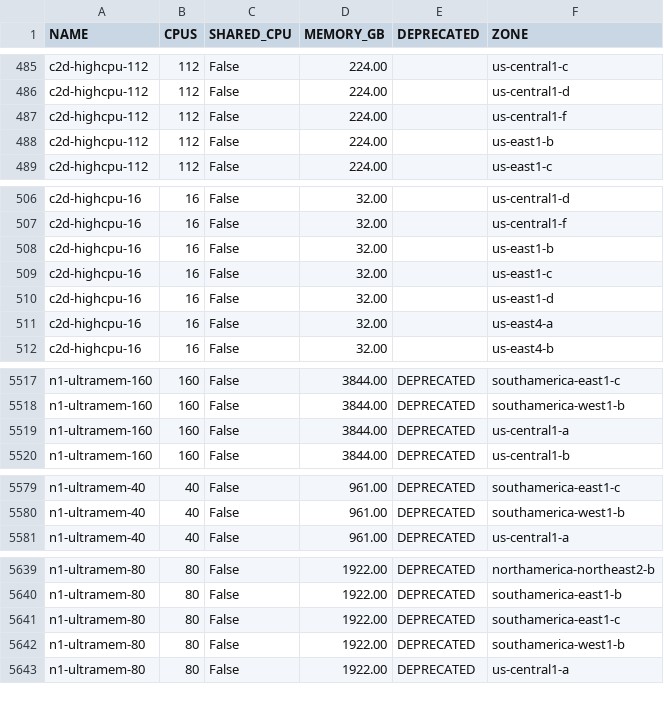
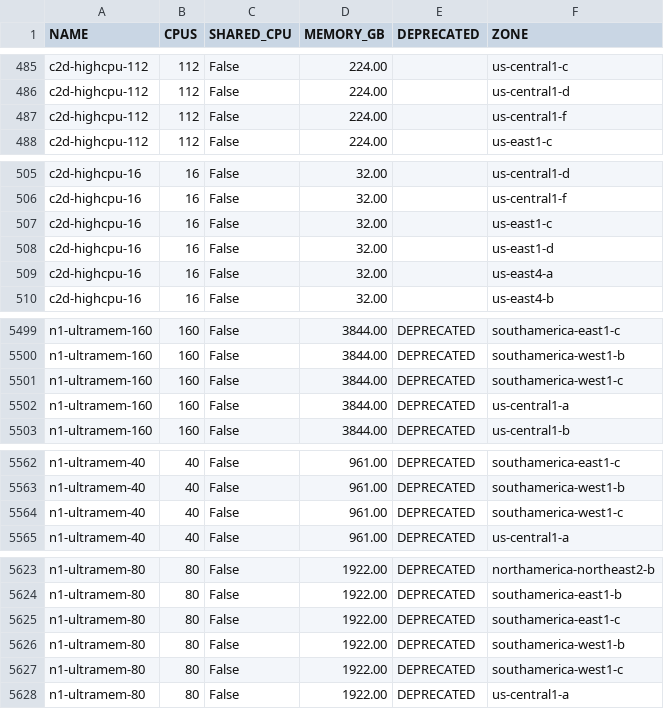
Before and after one commit to Cyclenerd/google-cloud-pricing-cost-calculator, a CSV file: tools/machinetypezone.csv, drawn as a sheet; only a part is shown, gaps mark what is left out; the diff covers the shown part only.

```diff
--- a/tools/machinetypezone.csv
+++ b/tools/machinetypezone.csv
@@ -487,3 +487,2 @@ c2d-highcpu-112;112;False;224.00;;us-central1-d
 c2d-highcpu-112;112;False;224.00;;us-central1-f
-c2d-highcpu-112;112;False;224.00;;us-east1-b
 c2d-highcpu-112;112;False;224.00;;us-east1-c
@@ -507,3 +506,2 @@ c2d-highcpu-16;16;False;32.00;;us-central1-d
 c2d-highcpu-16;16;False;32.00;;us-central1-f
-c2d-highcpu-16;16;False;32.00;;us-east1-b
 c2d-highcpu-16;16;False;32.00;;us-east1-c
@@ -5518,2 +5500,3 @@ n1-ultramem-160;160;False;3844.00;DEPRECATED;southamerica-east1-c
 n1-ultramem-160;160;False;3844.00;DEPRECATED;southamerica-west1-b
+n1-ultramem-160;160;False;3844.00;DEPRECATED;southamerica-west1-c
 n1-ultramem-160;160;False;3844.00;DEPRECATED;us-central1-a
@@ -5580,2 +5563,3 @@ n1-ultramem-40;40;False;961.00;DEPRECATED;southamerica-east1-c
 n1-ultramem-40;40;False;961.00;DEPRECATED;southamerica-west1-b
+n1-ultramem-40;40;False;961.00;DEPRECATED;southamerica-west1-c
 n1-ultramem-40;40;False;961.00;DEPRECATED;us-central1-a
@@ -5642,2 +5626,3 @@ n1-ultramem-80;80;False;1922.00;DEPRECATED;southamerica-east1-c
 n1-ultramem-80;80;False;1922.00;DEPRECATED;southamerica-west1-b
+n1-ultramem-80;80;False;1922.00;DEPRECATED;southamerica-west1-c
 n1-ultramem-80;80;False;1922.00;DEPRECATED;us-central1-a
```
Also changed, not shown: 6 added rows and 19 removed rows elsewhere in this file, tools/images.csv, tools/imagesdeeplearning.csv.
